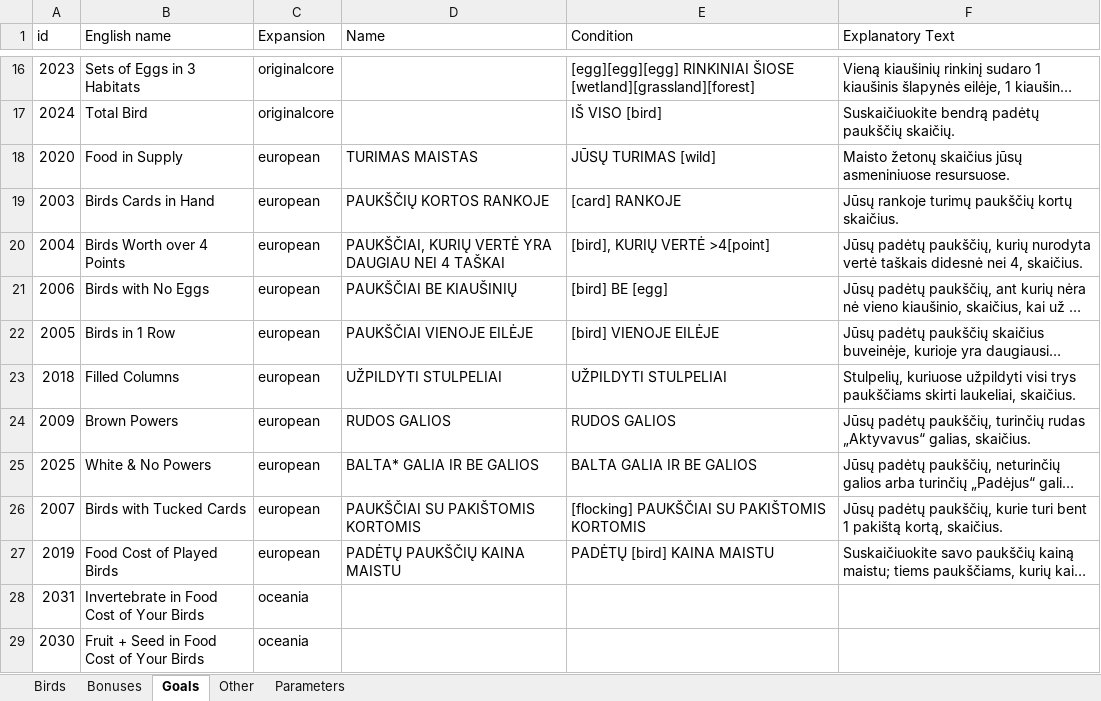
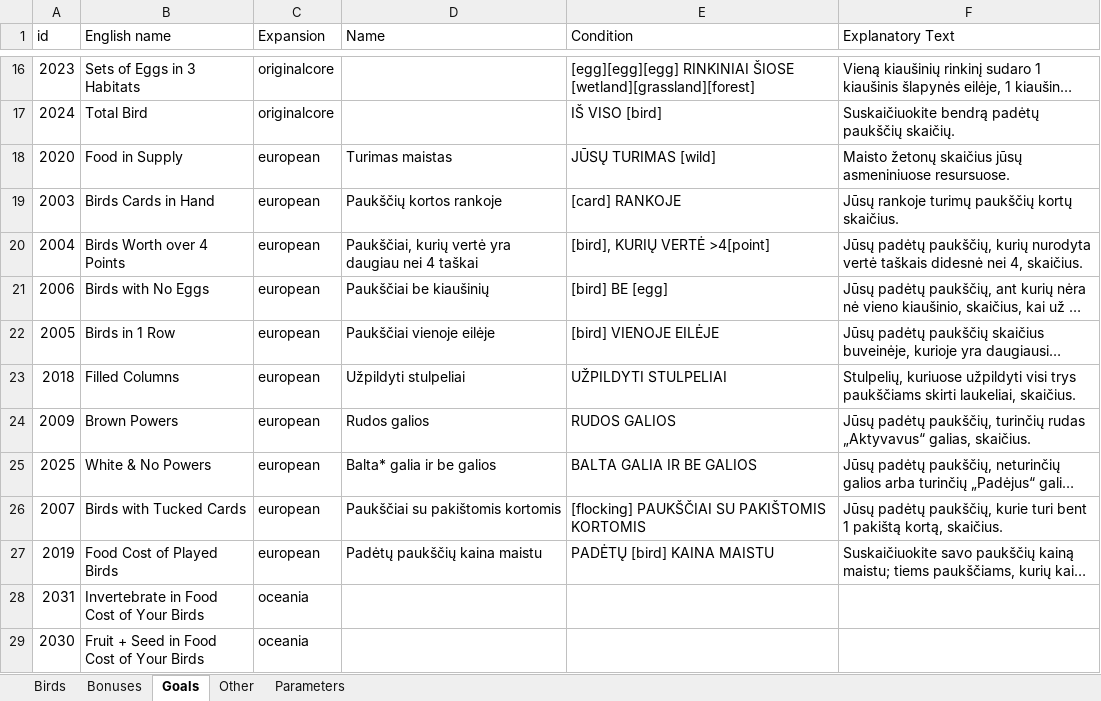
Before and after one commit to navarog/wingsearch, an Excel workbook: i18n/lt.xlsx, sheet Goals, drawn as a sheet; only a part is shown, gaps mark what is left out; long unchanged cells end in …; values as stored, in another font and other column widths than the file's, no borders; charts and pictures not drawn; the diff names each change by its address in the sheet, - before the commit and + after, or states it on an @@ line.

```diff
--- a/i18n/lt.xlsx (sheet Goals)
+++ b/i18n/lt.xlsx (sheet Goals)
-D18 (Name): TURIMAS MAISTAS
+D18 (Name): Turimas maistas
-D19 (Name): PAUKŠČIŲ KORTOS RANKOJE
+D19 (Name): Paukščių kortos rankoje
-D20 (Name): PAUKŠČIAI, KURIŲ VERTĖ YRA DAUGIAU NEI 4 TAŠKAI
+D20 (Name): Paukščiai, kurių vertė yra daugiau nei 4 taškai
-D21 (Name): PAUKŠČIAI BE KIAUŠINIŲ
+D21 (Name): Paukščiai be kiaušinių
-D22 (Name): PAUKŠČIAI VIENOJE EILĖJE
+D22 (Name): Paukščiai vienoje eilėje
-D23 (Name): UŽPILDYTI STULPELIAI
+D23 (Name): Užpildyti stulpeliai
-D24 (Name): RUDOS GALIOS
+D24 (Name): Rudos galios
-D25 (Name): BALTA* GALIA IR BE GALIOS
+D25 (Name): Balta* galia ir be galios
-D26 (Name): PAUKŠČIAI SU PAKIŠTOMIS KORTOMIS
+D26 (Name): Paukščiai su pakištomis kortomis
-D27 (Name): PADĖTŲ PAUKŠČIŲ KAINA MAISTU
+D27 (Name): Padėtų paukščių kaina maistu
```
Also changed, not shown: sheet Bonuses, sheet Birds.
